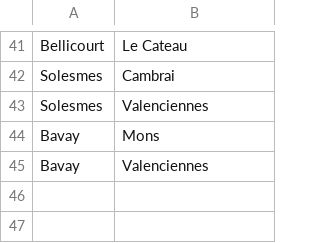
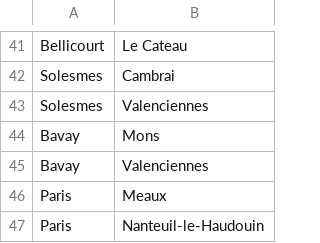
Before and after one commit to arjunchib/military-gaming, a CSV file: logistics-model/roads.csv, drawn as a sheet; only a part is shown, gaps mark what is left out; the diff names each change by its address in the sheet, - before the commit and + after, or states it on an @@ line.

```diff
--- a/logistics-model/roads.csv
+++ b/logistics-model/roads.csv
+row 46: Paris | Meaux
+row 47: Paris | Nanteuil-le-Haudouin
```
Also changed, not shown: logistics-model/junctions-raw.csv, logistics-model/junctions.csv, 2 other files.
